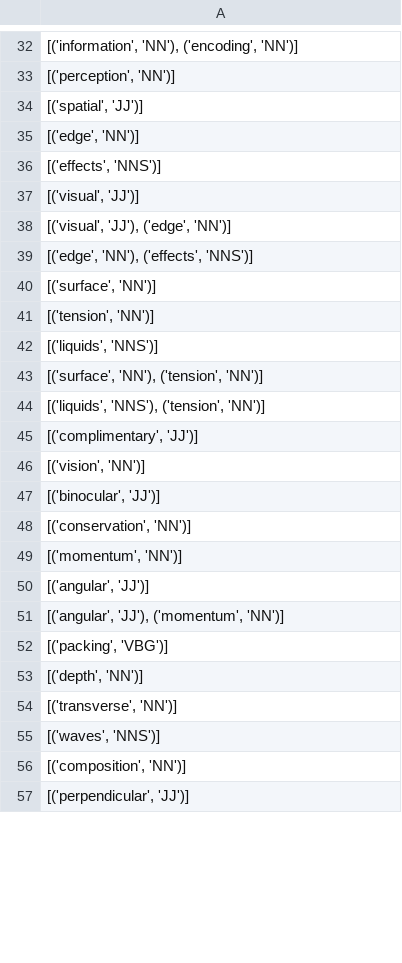
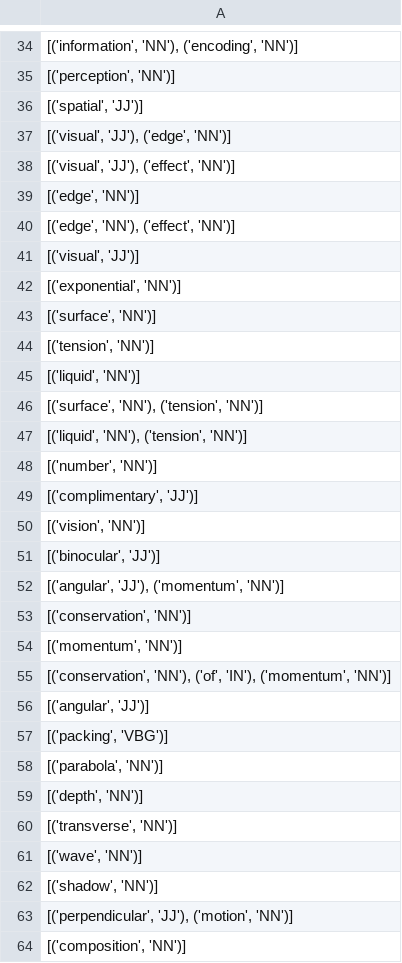
Before and after one commit to kristenvonbecker/Explorer_AI, a CSV file: data/search_terms/related.csv, drawn as a sheet; only a part is shown, gaps mark what is left out; the shorter side is filled out with more unchanged rows; the diff covers the shown part only.

```diff
--- a/data/search_terms/related.csv
+++ b/data/search_terms/related.csv
@@ -34,12 +36,14 @@
 "[('spatial', 'JJ')]"
+"[('visual', 'JJ'), ('edge', 'NN')]"
+"[('visual', 'JJ'), ('effect', 'NN')]"
 "[('edge', 'NN')]"
-"[('effects', 'NNS')]"
+"[('edge', 'NN'), ('effect', 'NN')]"
 "[('visual', 'JJ')]"
-"[('visual', 'JJ'), ('edge', 'NN')]"
-"[('edge', 'NN'), ('effects', 'NNS')]"
+"[('exponential', 'NN')]"
 "[('surface', 'NN')]"
 "[('tension', 'NN')]"
-"[('liquids', 'NNS')]"
+"[('liquid', 'NN')]"
 "[('surface', 'NN'), ('tension', 'NN')]"
-"[('liquids', 'NNS'), ('tension', 'NN')]"
+"[('liquid', 'NN'), ('tension', 'NN')]"
+"[('number', 'NN')]"
 "[('complimentary', 'JJ')]"
@@ -47,10 +51,14 @@
 "[('binocular', 'JJ')]"
+"[('angular', 'JJ'), ('momentum', 'NN')]"
 "[('conservation', 'NN')]"
 "[('momentum', 'NN')]"
+"[('conservation', 'NN'), ('of', 'IN'), ('momentum', 'NN')]"
 "[('angular', 'JJ')]"
-"[('angular', 'JJ'), ('momentum', 'NN')]"
 "[('packing', 'VBG')]"
+"[('parabola', 'NN')]"
 "[('depth', 'NN')]"
 "[('transverse', 'NN')]"
-"[('waves', 'NNS')]"
+"[('wave', 'NN')]"
+"[('shadow', 'NN')]"
+"[('perpendicular', 'JJ'), ('motion', 'NN')]"
 "[('composition', 'NN')]"
```
Also changed, not shown: 40 added rows, 5 removed rows, 7 moved rows and 32 edited cells elsewhere in this file, data/search_terms/primary.csv, 9 other files.
